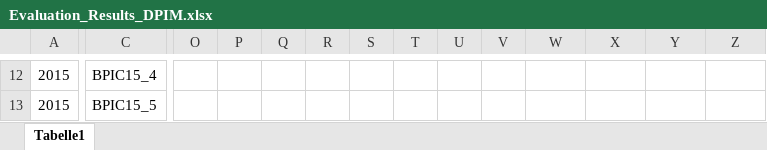
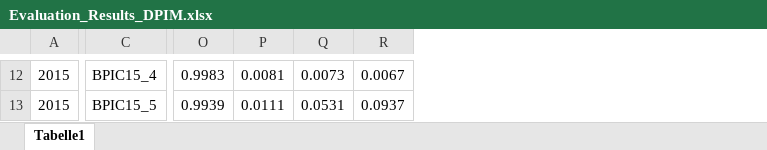
Before and after one commit to Schulze-M/DPIM, an Excel workbook: evaluation_results/Evaluation_Results_DPIM.xlsx, sheet Tabelle1, drawn as a sheet; only a part is shown, gaps mark what is left out; values as stored, in another font and other column widths than the file's, no borders; removed rows and columns are numbered as before the commit, all else as after; the diff covers the shown part only; the diff names each change by its address in the sheet, - before the commit and + after, or states it on an @@ line.

```diff
--- a/evaluation_results/Evaluation_Results_DPIM.xlsx (sheet Tabelle1)
+++ b/evaluation_results/Evaluation_Results_DPIM.xlsx (sheet Tabelle1)
-column O, empty
-column P, empty
-column Q, empty
-column R, empty
-column S, empty
-column T, empty
-column U, empty
-column V, empty
-O12: (empty)
+O12: 0.9983
-P12: (empty)
+P12: 0.0081
-Q12: (empty)
+Q12: 0.0073
-R12: (empty)
+R12: 0.0067
-O13: (empty)
+O13: 0.9939
-P13: (empty)
+P13: 0.0111
-Q13: (empty)
+Q13: 0.0531
-R13: (empty)
+R13: 0.0937
```
Also changed, not shown: 136 edited cells elsewhere in this sheet, 5 other files.
